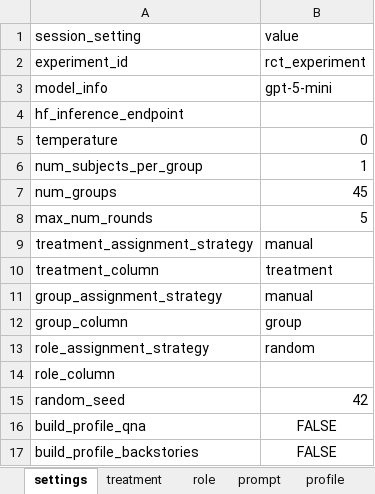
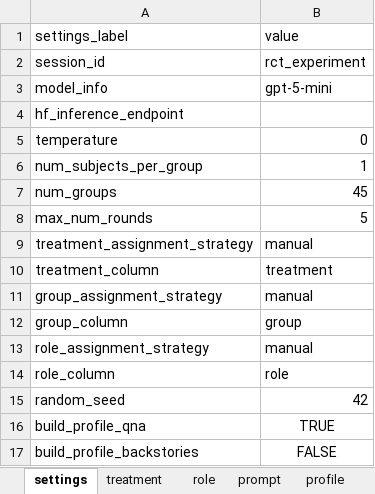
Before and after one commit to talking-to-machines/talking-to-machines, an Excel workbook: demos/rct_experiment/rct_experiment_prompt_template.xlsx, sheet settings, drawn as a sheet; values as stored, in another font and other column widths than the file's, no borders; the diff names each change by its address in the sheet, - before the commit and + after, or states it on an @@ line.

Commit message:
Fixed all remaining bugs in code and prompt template, improve format of output results in CSV format, and including experimental results from demo examples.

```diff
--- a/demos/rct_experiment/rct_experiment_prompt_template.xlsx (sheet settings)
+++ b/demos/rct_experiment/rct_experiment_prompt_template.xlsx (sheet settings)
-A1: session_setting
+A1: settings_label
-A2: experiment_id
+A2: session_id
-B13: random
+B13: manual
-B14: (empty)
+B14: role
-B16: FALSE
+B16: TRUE
```
Also changed, not shown: sheet prompt, sheet role, demos/prompt_template.xlsx, demos/public_good_experiment/public_good_experiment_prompt_template.xlsx, 13 other files.
